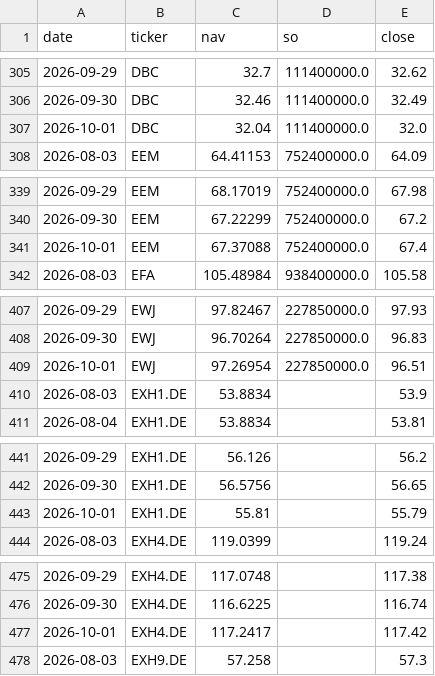
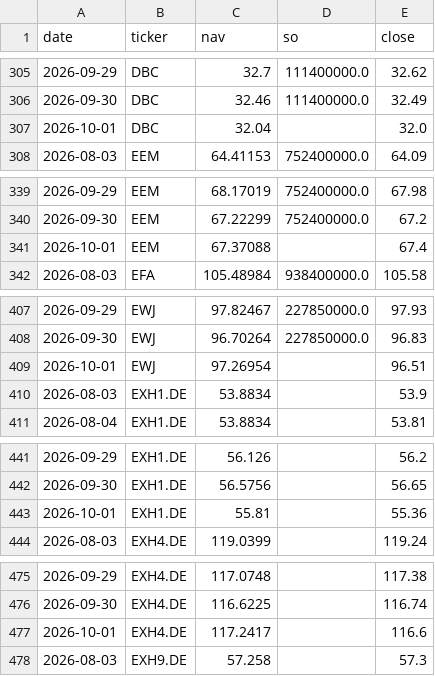
Before and after one commit to phuazz/breadth-thrust-etf, a CSV file: data/scanner_snapshots.csv, drawn as a sheet; only a part is shown, gaps mark what is left out; the diff covers the shown part only.

```diff
--- a/data/scanner_snapshots.csv
+++ b/data/scanner_snapshots.csv
@@ -306,3 +306,3 @@ date,ticker,nav,so,close
 2026-09-30,DBC,32.46,111400000.0,32.49
-2026-10-01,DBC,32.04,111400000.0,32.0
+2026-10-01,DBC,32.04,,32.0
 2026-08-03,EEM,64.41153,752400000.0,64.09
@@ -340,3 +340,3 @@ date,ticker,nav,so,close
 2026-09-30,EEM,67.22299,752400000.0,67.2
-2026-10-01,EEM,67.37088,752400000.0,67.4
+2026-10-01,EEM,67.37088,,67.4
 2026-08-03,EFA,105.48984,938400000.0,105.58
@@ -408,3 +408,3 @@ date,ticker,nav,so,close
 2026-09-30,EWJ,96.70264,227850000.0,96.83
-2026-10-01,EWJ,97.26954,227850000.0,96.51
+2026-10-01,EWJ,97.26954,,96.51
 2026-08-03,EXH1.DE,53.8834,,53.9
@@ -442,3 +442,3 @@ date,ticker,nav,so,close
 2026-09-30,EXH1.DE,56.5756,,56.65
-2026-10-01,EXH1.DE,55.81,,55.79
+2026-10-01,EXH1.DE,55.81,,55.36
 2026-08-03,EXH4.DE,119.0399,,119.24
@@ -476,3 +476,3 @@ date,ticker,nav,so,close
 2026-09-30,EXH4.DE,116.6225,,116.74
-2026-10-01,EXH4.DE,117.2417,,117.42
+2026-10-01,EXH4.DE,117.2417,,116.6
 2026-08-03,EXH9.DE,57.258,,57.3
```
Also changed, not shown: 11 edited cells elsewhere in this file, 3 other files.
